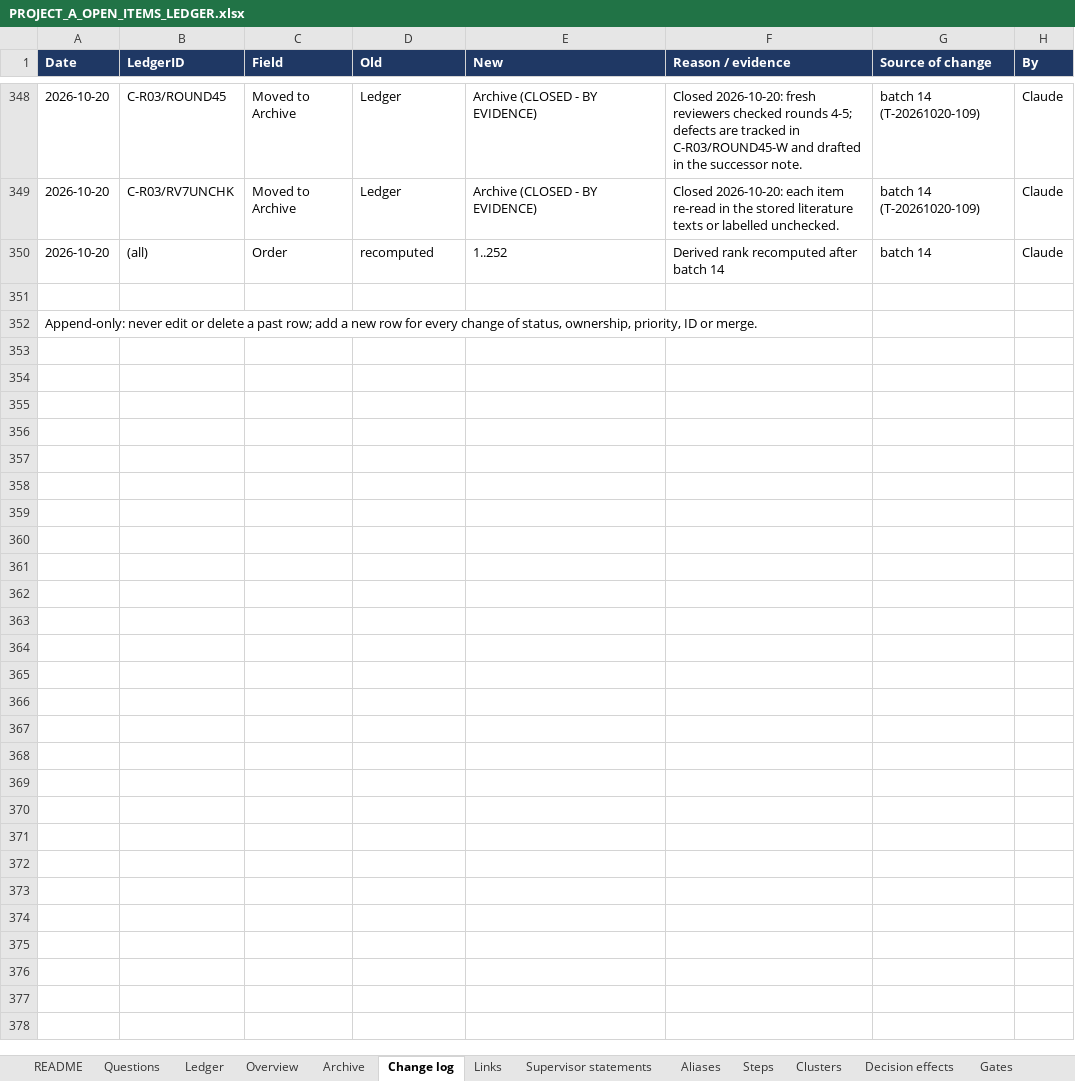
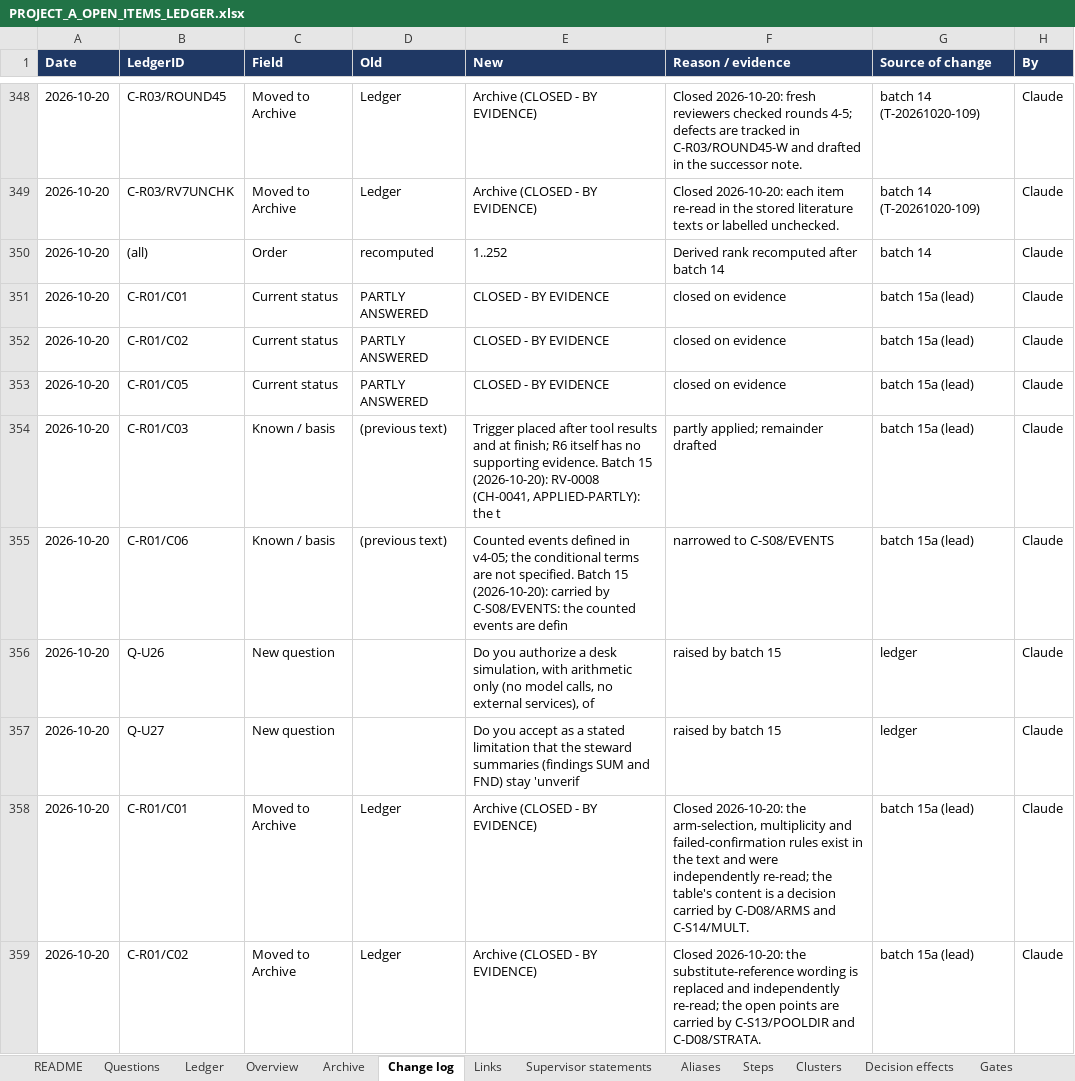
Before and after one commit to omarelansary/thesis-policy-design, an Excel workbook: design/ledger/PROJECT_A_OPEN_ITEMS_LEDGER.xlsx, sheet Change log, drawn as a sheet; only a part is shown, gaps mark what is left out; the shorter side is filled out with more unchanged rows; values as stored, in another font and other column widths than the file's, no borders; the diff covers the shown part only; the diff names each change by its address in the sheet, - before the commit and + after, or states it on an @@ line.

```diff
--- a/design/ledger/PROJECT_A_OPEN_ITEMS_LEDGER.xlsx (sheet Change log)
+++ b/design/ledger/PROJECT_A_OPEN_ITEMS_LEDGER.xlsx (sheet Change log)
+row 351: 2026-10-20 | C-R01/C01 | Current status | PARTLY ANSWERED | CLOSED - BY EVIDENCE | closed on evidence | batch 15a (lead) | Claude
+row 352: 2026-10-20 | C-R01/C02 | Current status | PARTLY ANSWERED | CLOSED - BY EVIDENCE | closed on evidence | batch 15a (lead) | Claude
+row 353: 2026-10-20 | C-R01/C05 | Current status | PARTLY ANSWERED | CLOSED - BY EVIDENCE | closed on evidence | batch 15a (lead) | Claude
+row 354: 2026-10-20 | C-R01/C03 | Known / basis | (previous text) | Trigger placed after tool results and at finish; R6 itself has no supporting evidence. Batch 15 (2026-10-20): RV-0008 (CH-0041, APPLIED-PARTLY): the t | partly applied; remainder drafted | batch 15a (lead) | Claude
+row 355: 2026-10-20 | C-R01/C06 | Known / basis | (previous text) | Counted events defined in v4-05; the conditional terms are not specified. Batch 15 (2026-10-20): carried by C-S08/EVENTS: the counted events are defin | narrowed to C-S08/EVENTS | batch 15a (lead) | Claude
+row 356: 2026-10-20 | Q-U26 | New question |  | Do you authorize a desk simulation, with arithmetic only (no model calls, no external services), of | raised by batch 15 | ledger | Claude
+row 357: 2026-10-20 | Q-U27 | New question |  | Do you accept as a stated limitation that the steward summaries (findings SUM and FND) stay 'unverif | raised by batch 15 | ledger | Claude
+row 358: 2026-10-20 | C-R01/C01 | Moved to Archive | Ledger | Archive (CLOSED - BY EVIDENCE) | Closed 2026-10-20: the arm-selection, multiplicity and failed-confirmation rules exist in the text and were independently re-read; the table's content is a decision carried by C-D08/ARMS and C-S14/MULT. | batch 15a (lead) | Claude
+row 359: 2026-10-20 | C-R01/C02 | Moved to Archive | Ledger | Archive (CLOSED - BY EVIDENCE) | Closed 2026-10-20: the substitute-reference wording is replaced and independently re-read; the open points are carried by C-S13/POOLDIR and C-D08/STRATA. | batch 15a (lead) | Claude
```
Also changed, not shown: 8 added rows elsewhere in this sheet, sheet Ledger, sheet Archive, sheet Links, sheet Questions, sheet README, sheet Steps, 16 other files.
